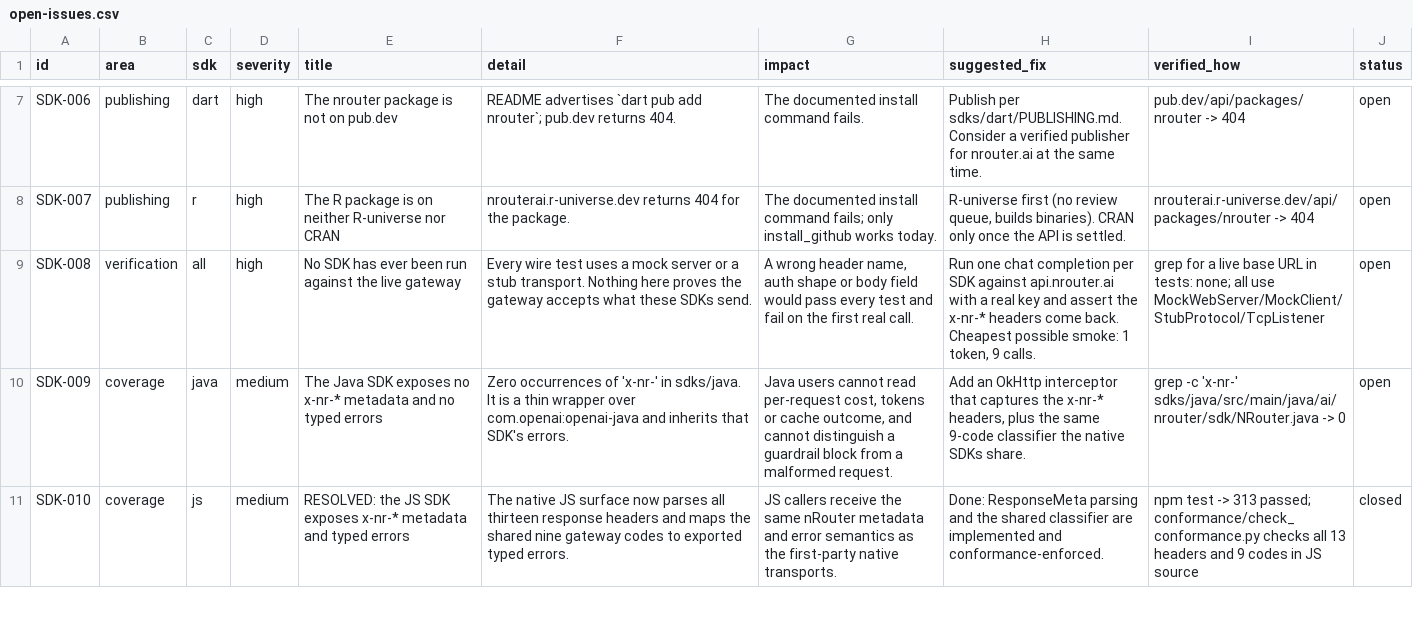
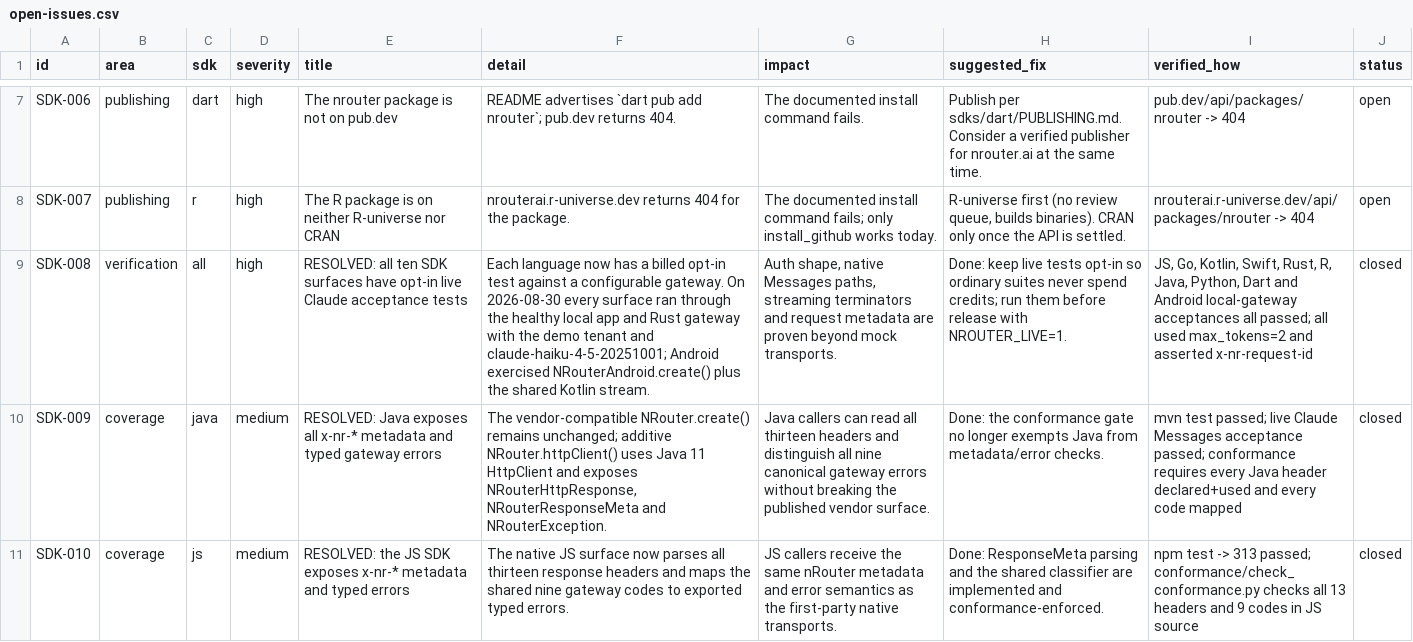
Before and after one commit to Diptesh2006/nrouter-sdk, a CSV file: open-issues.csv, drawn as a sheet; only a part is shown, gaps mark what is left out; the diff covers the shown part only; the diff names each change by its address in the sheet, - before the commit and + after, or states it on an @@ line.

Commit message:
feat(sdk): complete native streaming and live verification

```diff
--- a/open-issues.csv
+++ b/open-issues.csv
-E9 (title): No SDK has ever been run against the live gateway
+E9 (title): RESOLVED: all ten SDK surfaces have opt-in live Claude acceptance tests
-F9 (detail): Every wire test uses a mock server or a stub transport. Nothing here proves the gateway accepts what these SDKs send.
+F9 (detail): Each language now has a billed opt-in test against a configurable gateway. On 2026-08-30 every surface ran through the healthy local app and Rust gateway with the demo tenant and claude-haiku-4-5-20251001; Android exercised NRouterAndroid.create() plus the shared Kotlin stream.
-G9 (impact): A wrong header name, auth shape or body field would pass every test and fail on the first real call.
+G9 (impact): Auth shape, native Messages paths, streaming terminators and request metadata are proven beyond mock transports.
-H9 (suggested_fix): Run one chat completion per SDK against api.nrouter.ai with a real key and assert the x-nr-* headers come back. Cheapest possible smoke: 1 token, 9 calls.
+H9 (suggested_fix): Done: keep live tests opt-in so ordinary suites never spend credits; run them before release with NROUTER_LIVE=1.
-I9 (verified_how): grep for a live base URL in tests: none; all use MockWebServer/MockClient/StubProtocol/TcpListener
+I9 (verified_how): JS, Go, Kotlin, Swift, Rust, R, Java, Python, Dart and Android local-gateway acceptances all passed; all used max_tokens=2 and asserted x-nr-request-id
-J9:J10 (status): open
+J9:J10 (status): closed
-E10 (title): The Java SDK exposes no x-nr-* metadata and no typed errors
+E10 (title): RESOLVED: Java exposes all x-nr-* metadata and typed gateway errors
-F10 (detail): Zero occurrences of 'x-nr-' in sdks/java. It is a thin wrapper over com.openai:openai-java and inherits that SDK's errors.
+F10 (detail): The vendor-compatible NRouter.create() remains unchanged; additive NRouter.httpClient() uses Java 11 HttpClient and exposes NRouterHttpResponse, NRouterResponseMeta and NRouterException.
-G10 (impact): Java users cannot read per-request cost, tokens or cache outcome, and cannot distinguish a guardrail block from a malformed request.
+G10 (impact): Java callers can read all thirteen headers and distinguish all nine canonical gateway errors without breaking the published vendor surface.
-H10 (suggested_fix): Add an OkHttp interceptor that captures the x-nr-* headers, plus the same 9-code classifier the native SDKs share.
+H10 (suggested_fix): Done: the conformance gate no longer exempts Java from metadata/error checks.
-I10 (verified_how): grep -c 'x-nr-' sdks/java/src/main/java/ai/nrouter/sdk/NRouter.java -> 0
+I10 (verified_how): mvn test passed; live Claude Messages acceptance passed; conformance requires every Java header declared+used and every code mapped
```
Also changed, not shown: 66 edited cells elsewhere in this file, 58 other files.
